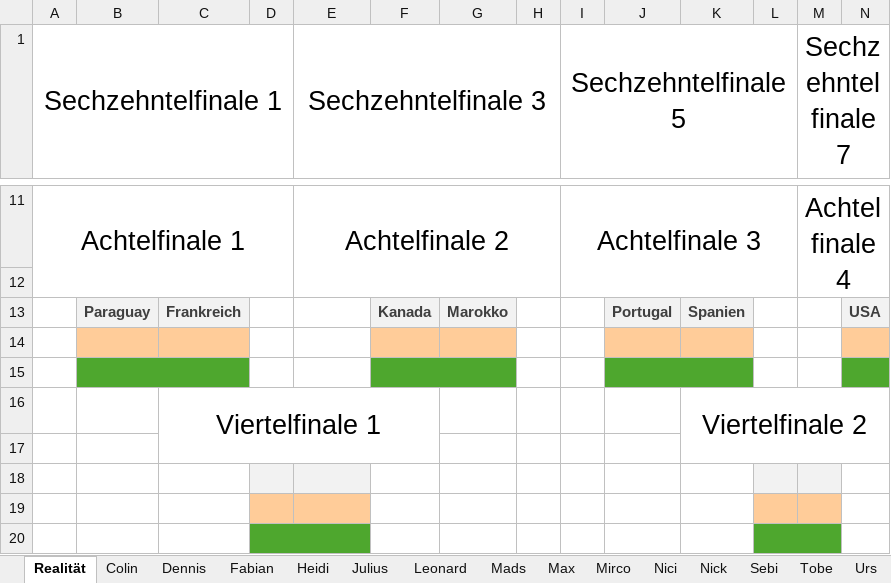
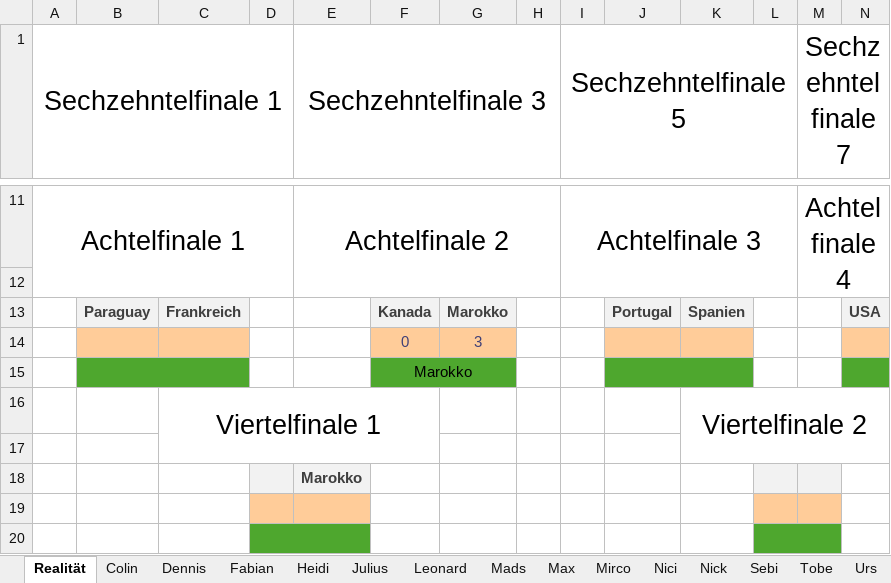
Before and after one commit to Dummisa/toto-wm2026, an Excel workbook: data/TOTO_Playoffs.xlsx, sheet Realität, drawn as a sheet; only a part is shown, gaps mark what is left out; values as stored, in another font and other column widths than the file's, no borders; rows hold the shown columns only; the diff names each change by its address in the sheet, - before the commit and + after, or states it on an @@ line.

Commit message:
Aktualisiert

```diff
--- a/data/TOTO_Playoffs.xlsx (sheet Realität)
+++ b/data/TOTO_Playoffs.xlsx (sheet Realität)
-row 14: (empty)
+row 14:  |  |  |  |  | 0 | 3
-F15: (empty)
+F15: Marokko
-E18 (Sechzehntelfinale 3): (empty)
+E18 (Sechzehntelfinale 3): Marokko
```
